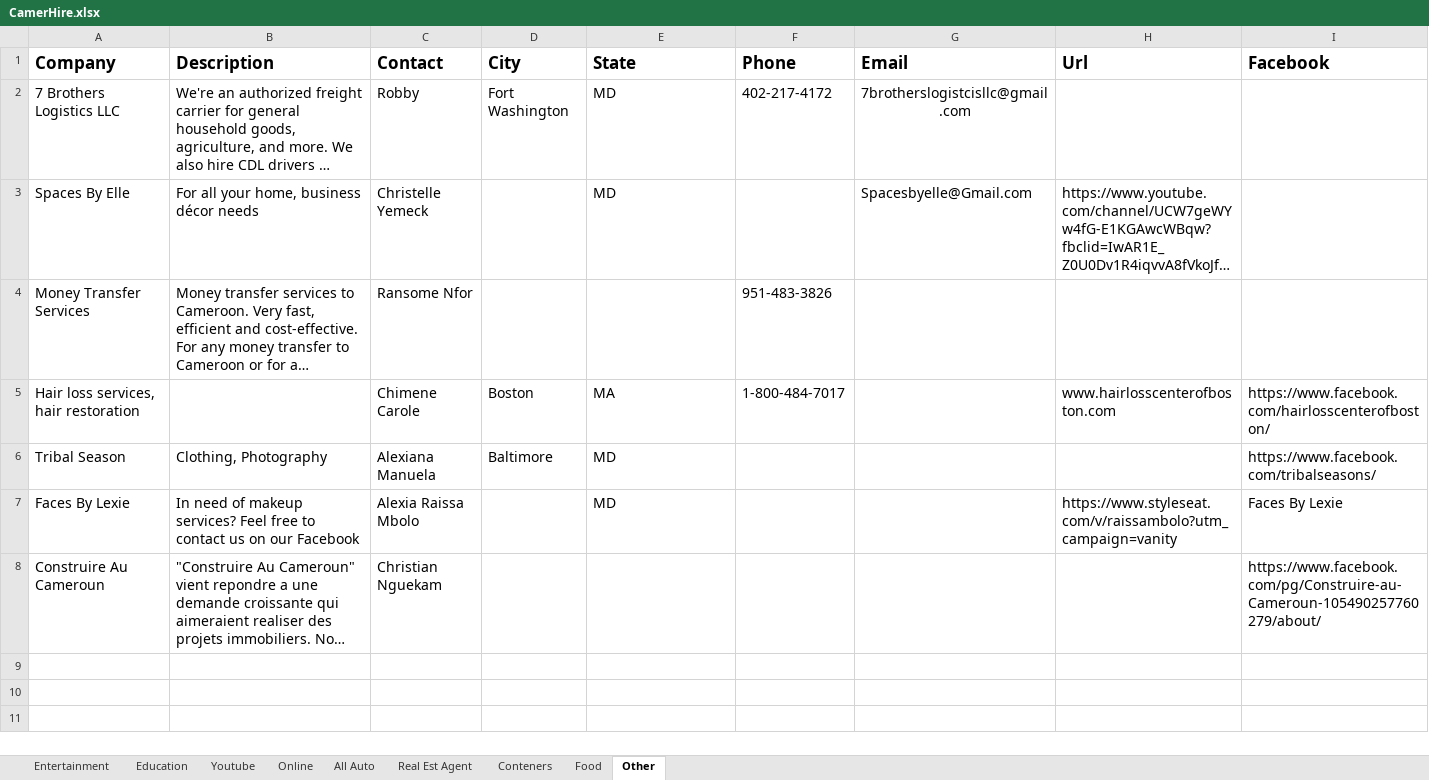
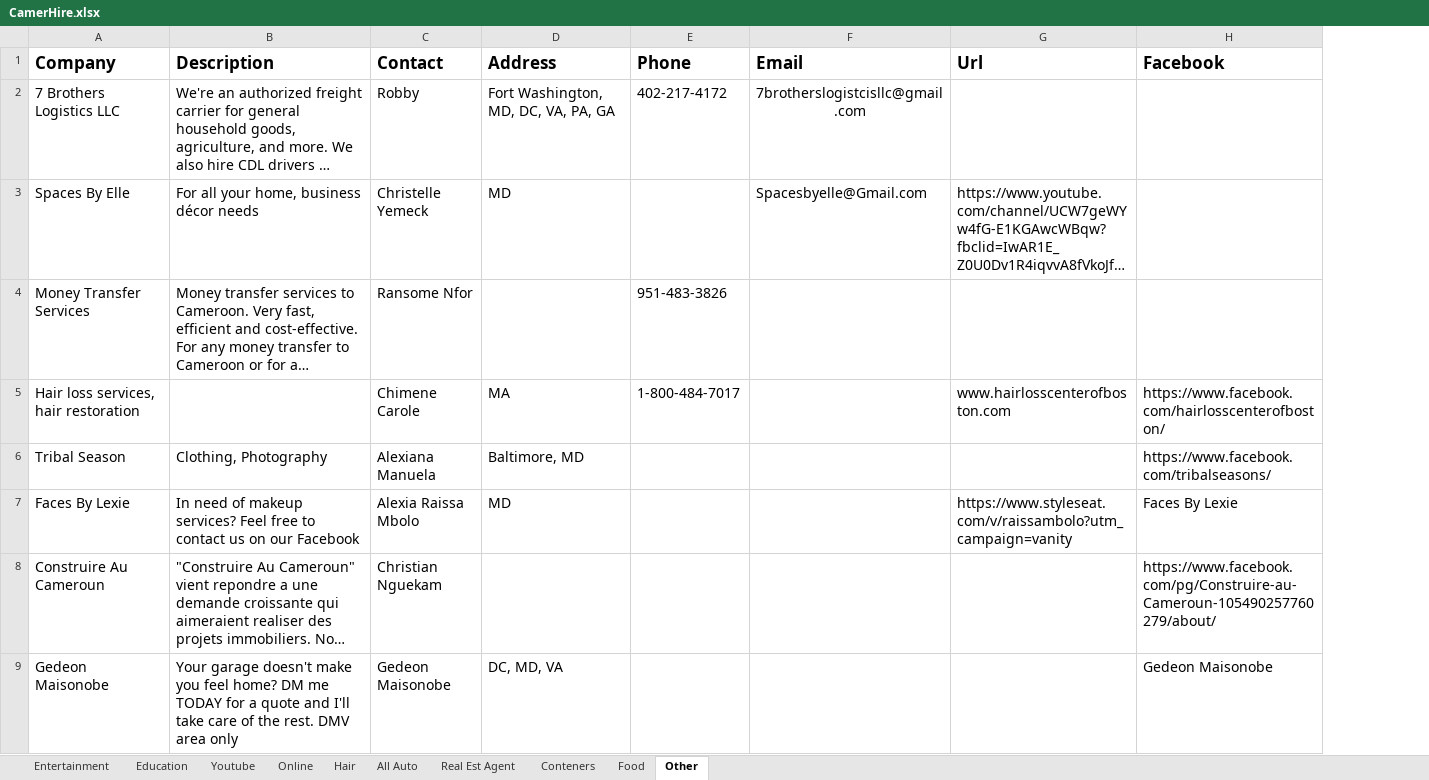
Before and after one commit to rjjeutong/CamerHire, an Excel workbook: CamerHire.xlsx, sheet Other, drawn as a sheet; long unchanged cells end in …; values as stored, in another font and other column widths than the file's, no borders; removed rows and columns are numbered as before the commit, all else as after; the diff names each change by its address in the sheet, - before the commit and + after, or states it on an @@ line.

```diff
--- a/CamerHire.xlsx (sheet Other)
+++ b/CamerHire.xlsx (sheet Other)
+sheet tab: Hair
-column D (City), rows 2-6: Fort Washington |  |  | Boston | Baltimore
-D1: State
+D1: Address
-D2 (Address): MD
+D2 (Address): Fort Washington, MD, DC, VA, PA, GA
-D6 (Address): MD
+D6 (Address): Baltimore, MD
+row 9: Gedeon Maisonobe | Your garage doesn't make you feel home? DM me TODAY for a quote and I'll take care of the rest. DMV area only | Gedeon Maisonobe | DC, MD, VA |  |  |  | Gedeon Maisonobe
```
Also changed, not shown: sheet Food, sheet Youtube, 1 other file.
